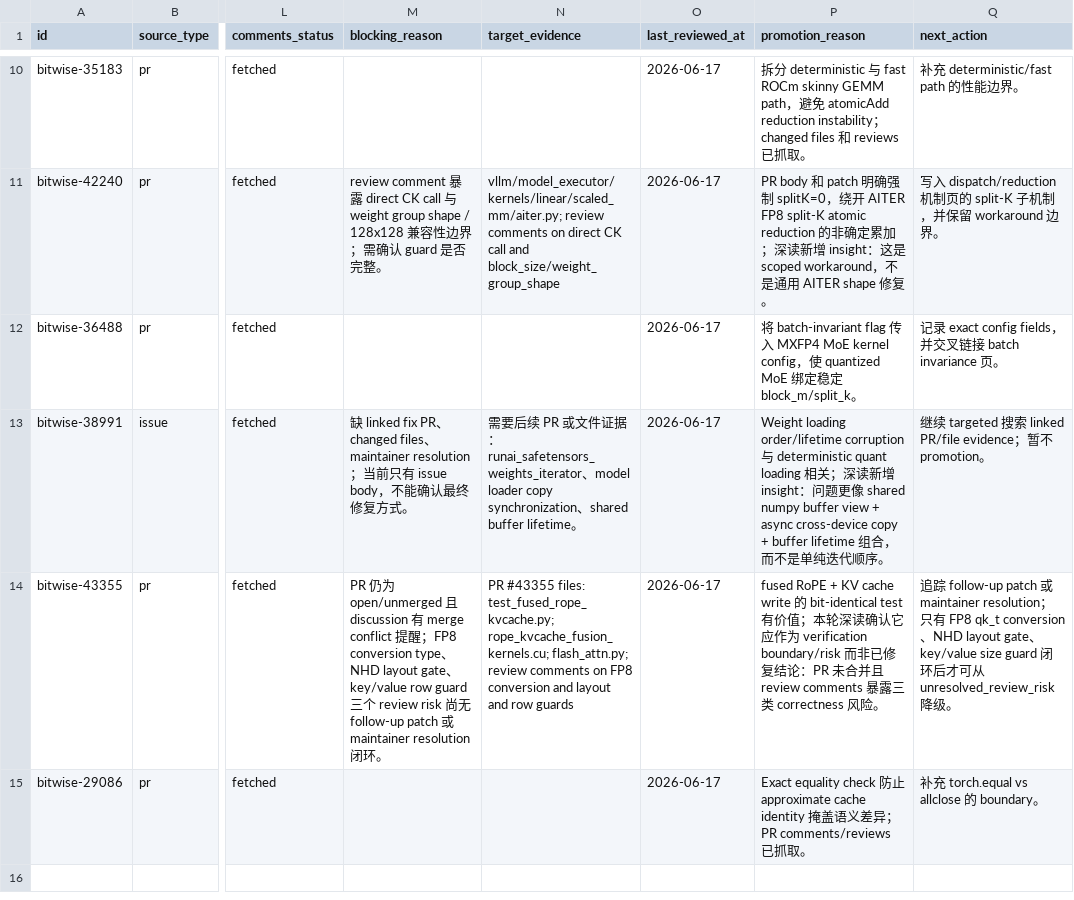
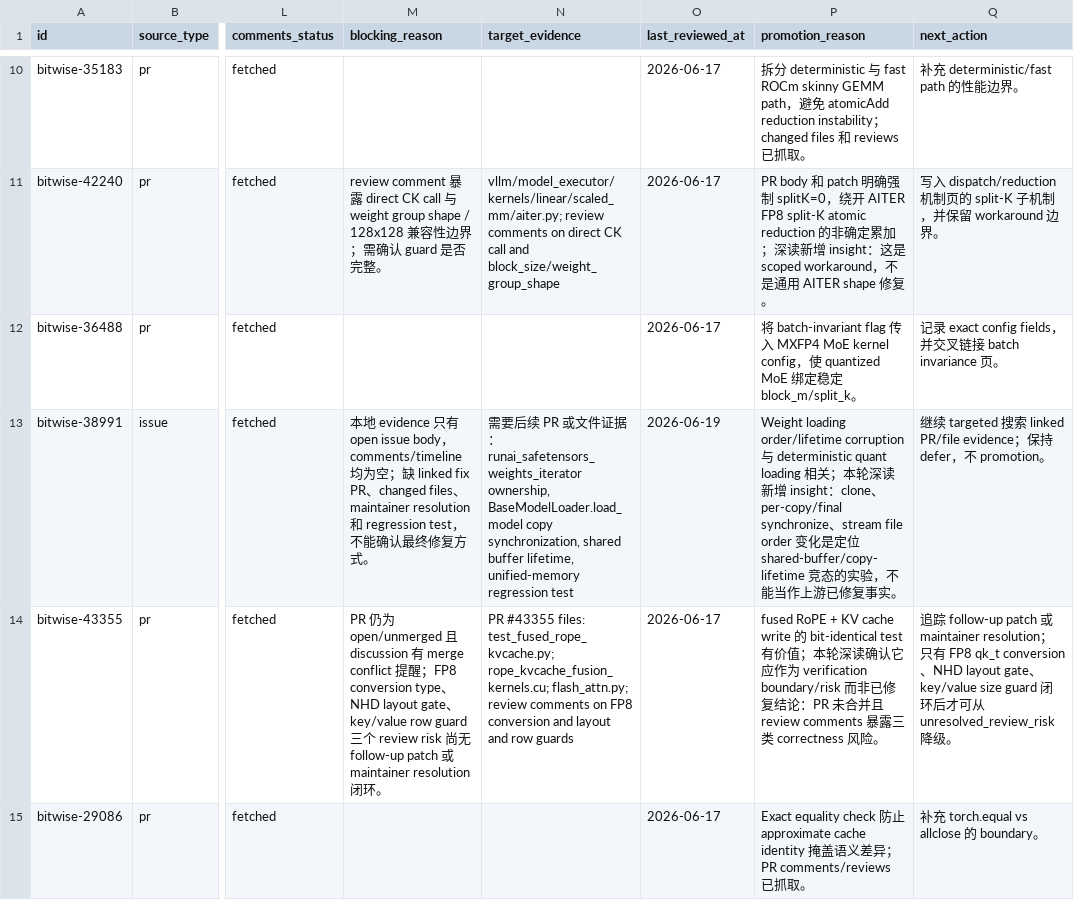
Before and after one commit to wwhhorizon/VllmWiki, a CSV file: candidates/bitwise_ledger.csv, drawn as a sheet; only a part is shown, gaps mark what is left out; the diff names each change by its address in the sheet, - before the commit and + after, or states it on an @@ line.

Commit message:
Refine quant loading defer evidence

```diff
--- a/candidates/bitwise_ledger.csv
+++ b/candidates/bitwise_ledger.csv
-M13 (blocking_reason): 缺 linked fix PR、changed files、maintainer resolution；当前只有 issue body，不…
+M13 (blocking_reason): 本地 evidence 只有 open issue body，comments/timeline 均为空；缺 linked fix PR、changed files、maintainer resolution 和 regression test，不…
-N13 (target_evidence): …：runai_safetensors_weights_iterator、model loader copy synchronization、shared buffer lifetime。
+N13 (target_evidence): …：runai_safetensors_weights_iterator ownership, BaseModelLoader.load_model copy synchronization, shared buffer lifetime, unified-memory regression test
-O13 (last_reviewed_at): 2026-06-17
+O13 (last_reviewed_at): 2026-06-19
-P13 (promotion_reason): …关；深读新增 insight：问题更像 shared numpy buffer view + async cross-device copy + buffer lifetime 组合，而不是单纯迭代顺序。
+P13 (promotion_reason): …关；本轮深读新增 insight：clone、per-copy/final synchronize、stream file order 变化是定位 shared-buffer/copy-lifetime 竞态的实验，不能当作上游已修复事实。
-Q13 (next_action): …evidence；暂不…
+Q13 (next_action): …evidence；保持 defer，不…
```
Also changed, not shown: 2 other files.
